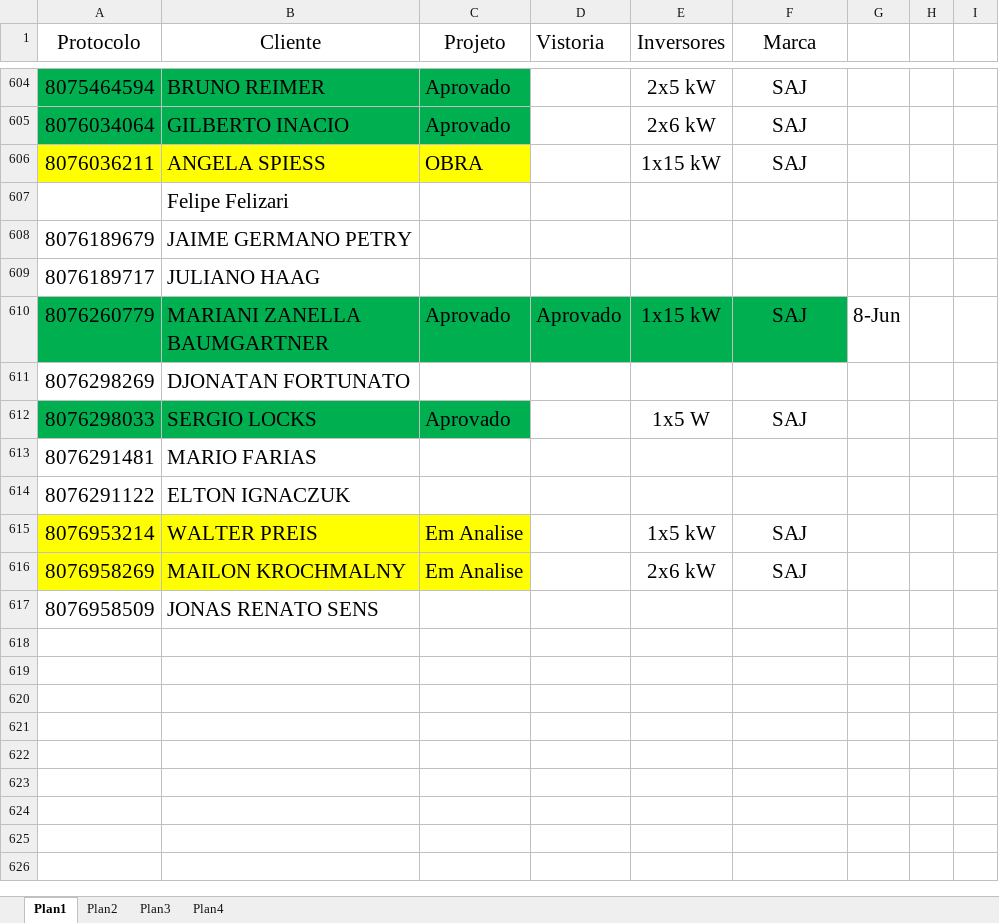
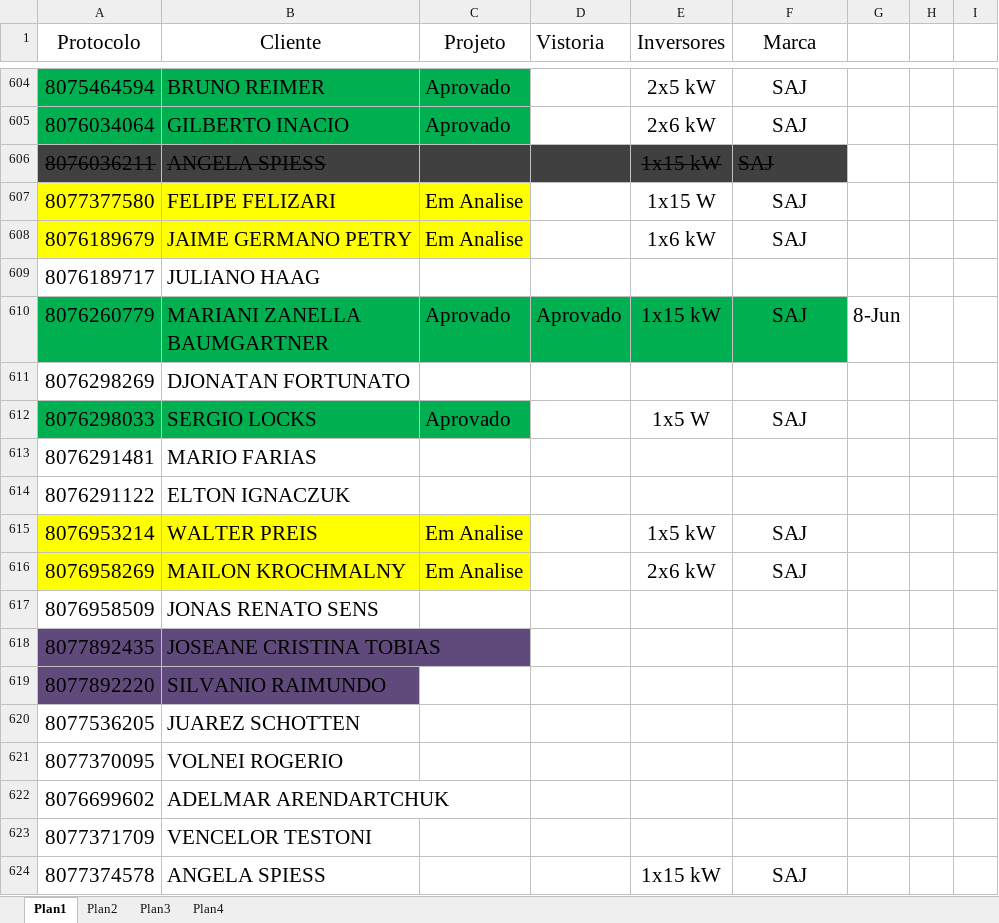
Before and after one commit to pemoeng/Projetos, an Excel workbook: Projetos100125-Paulo.xlsx, sheet Plan1, drawn as a sheet; only a part is shown, gaps mark what is left out; values as stored, in another font and other column widths than the file's, no borders; removed rows and columns are numbered as before the commit, all else as after; the diff names each change by its address in the sheet, - before the commit and + after, or states it on an @@ line.

```diff
--- a/Projetos100125-Paulo.xlsx (sheet Plan1)
+++ b/Projetos100125-Paulo.xlsx (sheet Plan1)
-A606:C606 fill: #FFFF00
+A606:C606 fill: #404040
-A606:B606 strikethrough: off
+A606:B606 strikethrough: on
-C606 (Projeto): OBRA
+C606 (Projeto): (empty)
-D606:F606 fill: none
+D606:F606 fill: #404040
-E606:F606 strikethrough: off
+E606:F606 strikethrough: on
-F606 alignment: center
+F606 alignment: left
-row 607:  | Felipe Felizari
+row 607: 8077377580 | FELIPE FELIZARI | Em Analise |  | 1x15 W | SAJ
-A608:C608 fill: none
+A608:C608 fill: #FFFF00
-C608 (Projeto): (empty)
+C608 (Projeto): Em Analise
-E608 (Inversores): (empty)
+E608 (Inversores): 1x6 kW
-F608 (Marca): (empty)
+F608 (Marca): SAJ
+row 618: 8077892435 | JOSEANE CRISTINA TOBIAS
+row 619: 8077892220 | SILVANIO RAIMUNDO
+row 620: 8077536205 | JUAREZ SCHOTTEN
+row 621: 8077370095 | VOLNEI ROGERIO
+row 622: 8076699602 | ADELMAR ARENDARTCHUK
+row 623: 8077371709 | VENCELOR TESTONI
+row 624: 8077374578 | ANGELA SPIESS |  |  | 1x15 kW | SAJ
```
Also changed, not shown: 1 other file.
